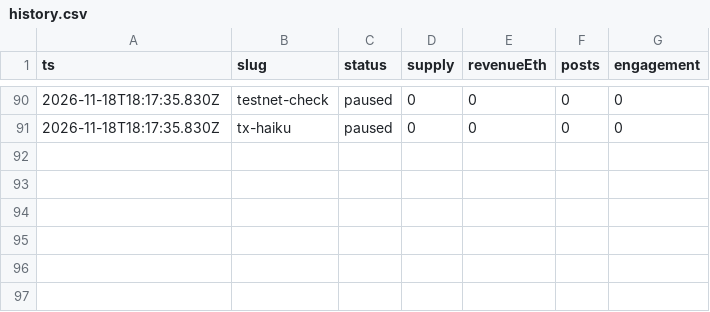
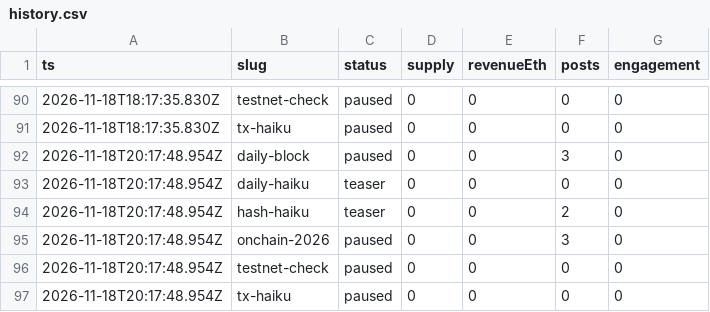
Before and after one commit to souya-h/mint-factory, a CSV file: metrics/history.csv, drawn as a sheet; only a part is shown, gaps mark what is left out.

```diff
--- a/metrics/history.csv
+++ b/metrics/history.csv
@@ -91 +91,7 @@ ts,slug,status,supply,revenueEth,posts,engagement
 2026-11-18T18:17:35.830Z,tx-haiku,paused,0,0,0,0
+2026-11-18T20:17:48.954Z,daily-block,paused,0,0,3,0
+2026-11-18T20:17:48.954Z,daily-haiku,teaser,0,0,0,0
+2026-11-18T20:17:48.954Z,hash-haiku,teaser,0,0,2,0
+2026-11-18T20:17:48.954Z,onchain-2026,paused,0,0,3,0
+2026-11-18T20:17:48.954Z,testnet-check,paused,0,0,0,0
+2026-11-18T20:17:48.954Z,tx-haiku,paused,0,0,0,0
```
Also changed, not shown: 2 other files.
